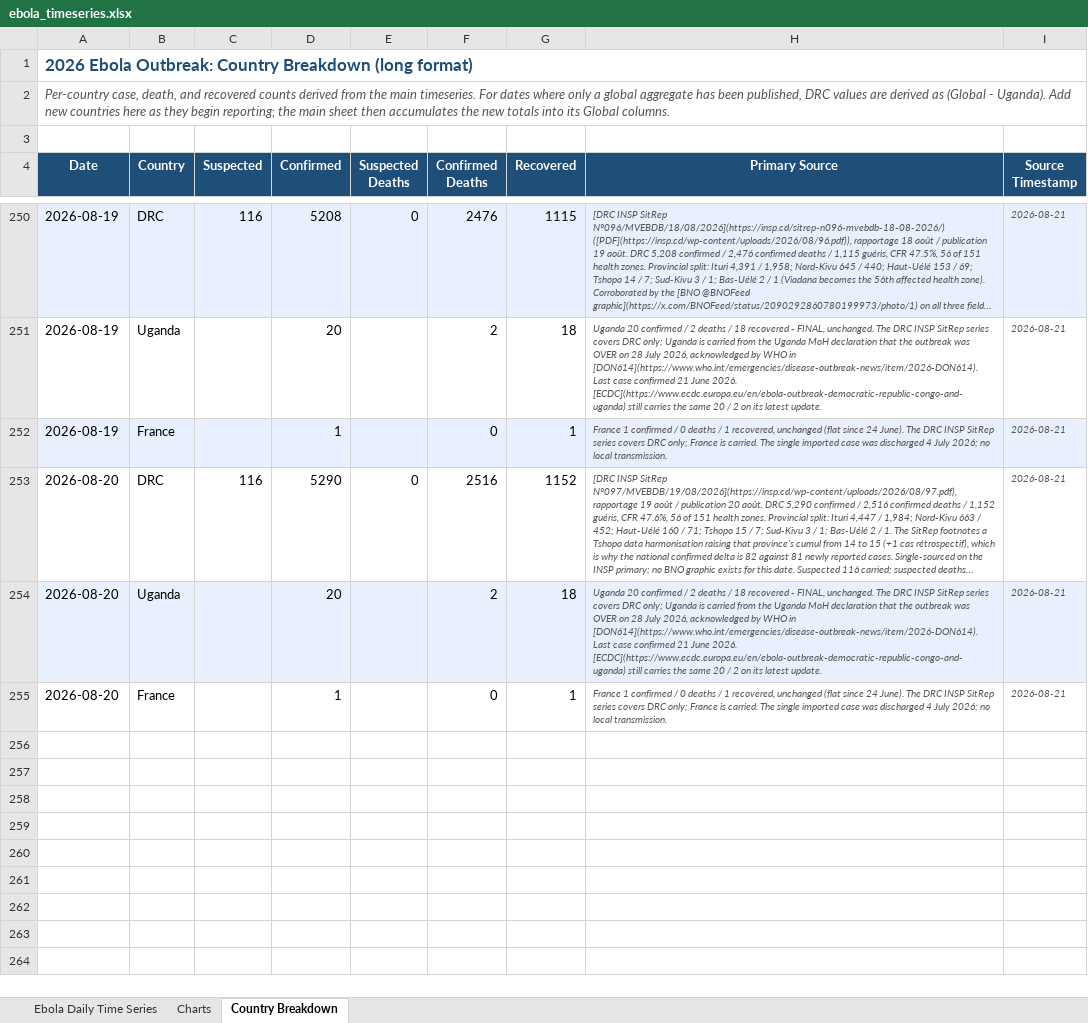
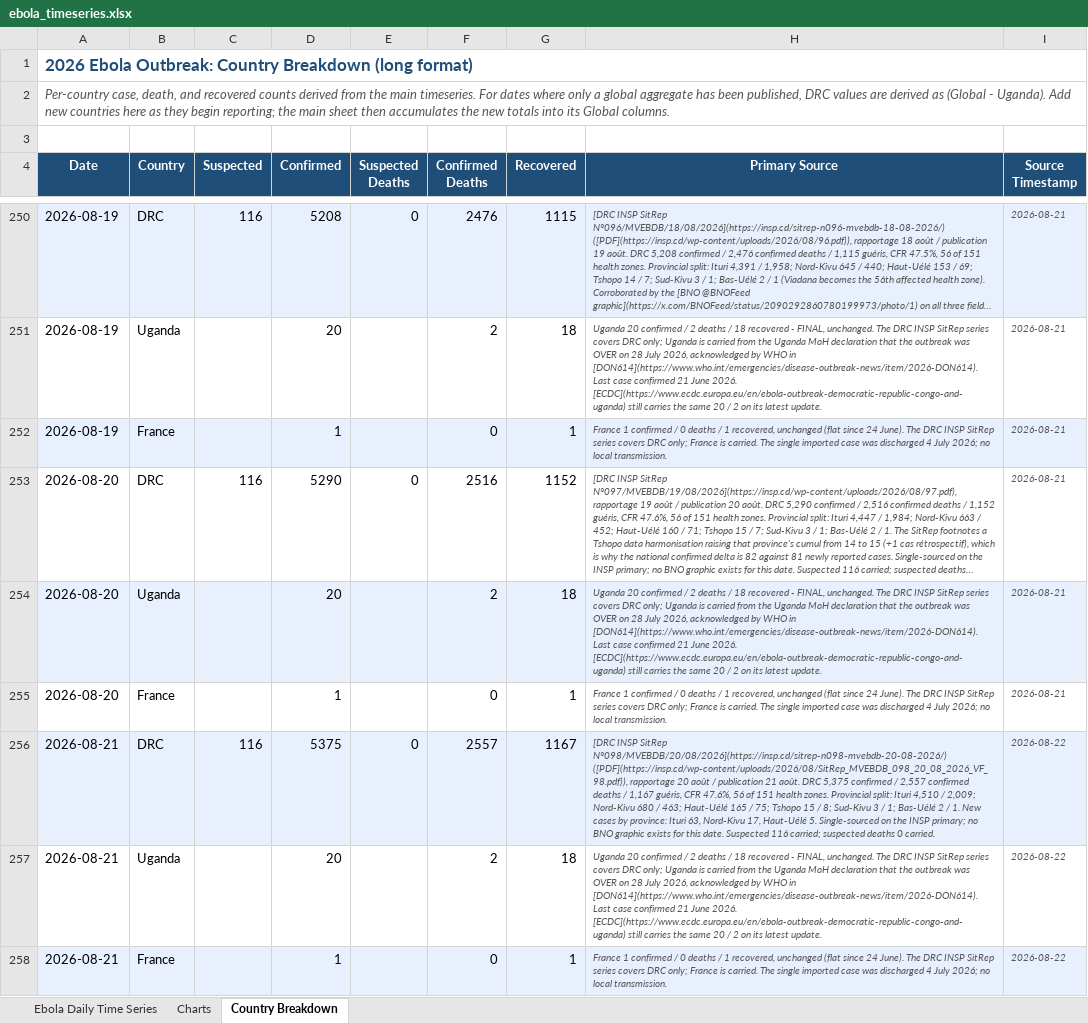
Before and after one commit to webbegole/ebola-bundibugyo-tracker-2026, an Excel workbook: outputs/ebola_timeseries.xlsx, sheet Country Breakdown, drawn as a sheet; only a part is shown, gaps mark what is left out; long unchanged cells end in …; values as stored, in another font and other column widths than the file's, no borders; the diff names each change by its address in the sheet, - before the commit and + after, or states it on an @@ line.

Commit message:
Daily update 2026-08-22: 21 August row added from INSP SitRep 098; DRC +85 confirmed, +41 deaths, +15 recovered

```diff
--- a/outputs/ebola_timeseries.xlsx (sheet Country Breakdown)
+++ b/outputs/ebola_timeseries.xlsx (sheet Country Breakdown)
+row 256: 2026-08-21 | DRC | 116 | 5375 | 0 | 2557 | 1167 | [DRC INSP SitRep N°098/MVEBDB/20/08/2026](https://insp.cd/sitrep-n098-mvebdb-20-08-2026/) ([PDF](https://insp.cd/wp-content/uploads/2026/08/SitRep_MVEBDB_098_20_08_2026_VF_98.pdf)), rapportage 20 août / publication 21 août. DRC 5,375 confirmed / 2,557 confirmed deaths / 1,167 guéris, CFR 47.6%, 56 of 151 health zones. Provincial split: Ituri 4,510 / 2,009; Nord-Kivu 680 / 463; Haut-Uélé 165 / 75; Tshopo 15 / 8; Sud-Kivu 3 / 1; Bas-Uélé 2 / 1. New cases by province: Ituri 63, Nord-Kivu 17, Haut-Uélé 5. Single-sourced on the INSP primary; no BNO graphic exists for this date. Suspected 116 carried; suspected deaths 0 carried. | 2026-08-22
+row 257: 2026-08-21 | Uganda |  | 20 |  | 2 | 18 | Uganda 20 confirmed / 2 deaths / 18 recovered - FINAL, unchanged. The DRC INSP SitRep series covers DRC only; Uganda is carried from the Uganda MoH declaration that the outbreak was OVER on 28 July 2026, acknowledged by WHO in [DON614](https://www.who.int/emergencies/disease-outbreak-news/item/2026-DON614). Last case confirmed 21 June 2026. [ECDC](https://www.ecdc.europa.eu/en/ebola-outbreak-democratic-republic-congo-and-uganda) still carries the same 20 / 2 on its latest update. | 2026-08-22
+row 258: 2026-08-21 | France |  | 1 |  | 0 | 1 | France 1 confirmed / 0 deaths / 1 recovered, unchanged (flat since 24 June). The DRC INSP SitRep series covers DRC only; France is carried. The single imported case was discharged 4 July 2026; no local transmission. | 2026-08-22
```
Also changed, not shown: sheet Ebola Daily Time Series, sheet Charts, 8 other files.
